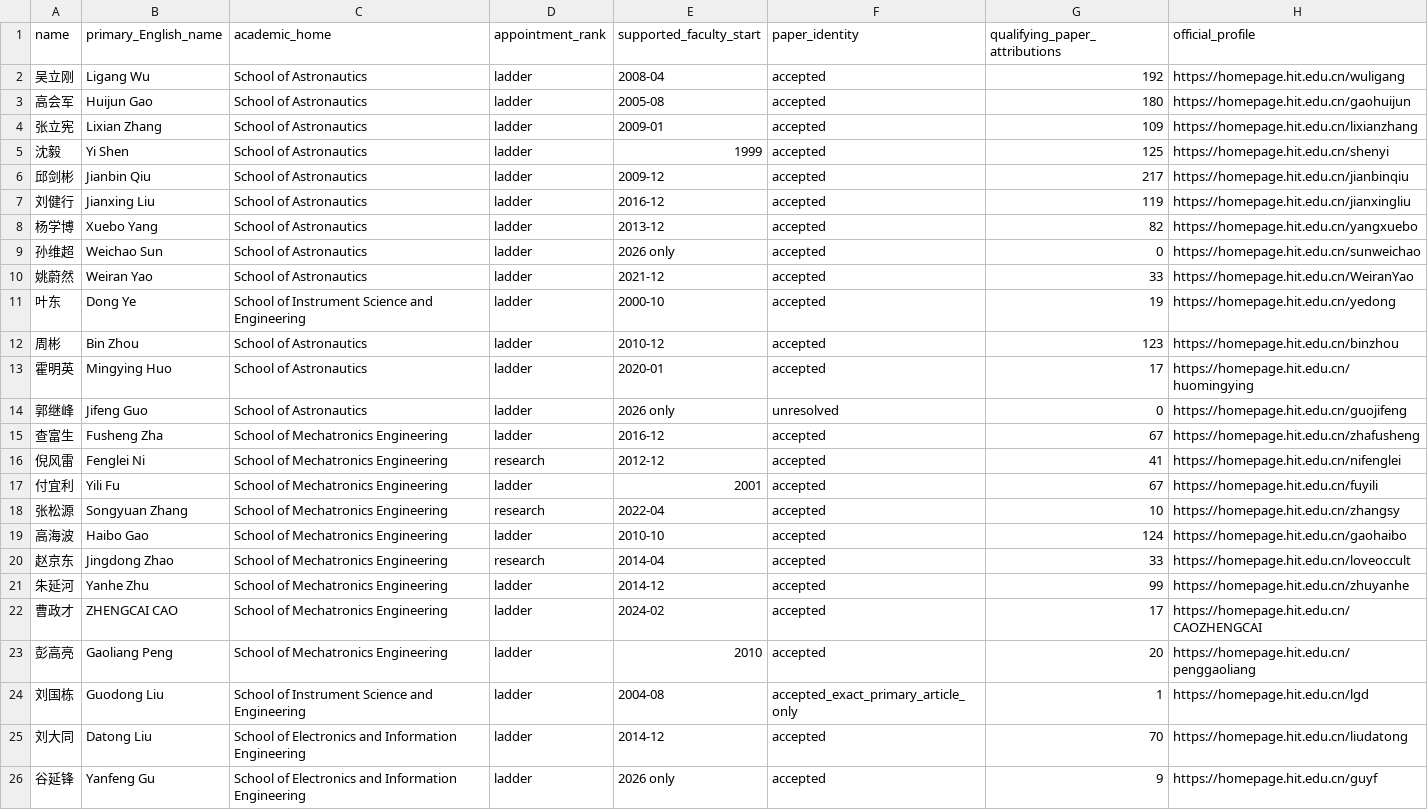
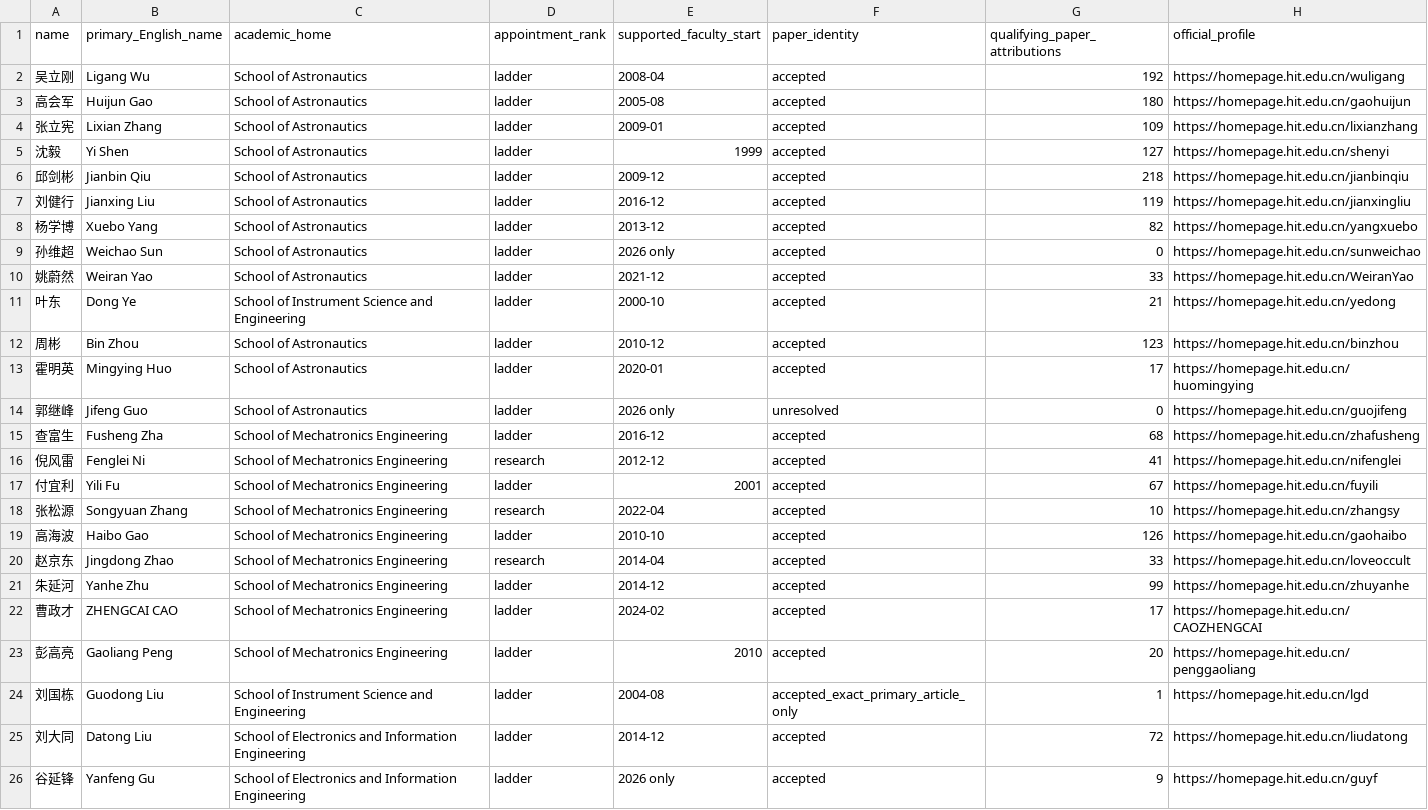
Before and after one commit to liv-daliberti/cs-labs-atlas, a CSV file: hierarchy/hit/reports/FACULTY-25-20261123.csv, drawn as a sheet.

```diff
--- a/hierarchy/hit/reports/FACULTY-25-20261123.csv
+++ b/hierarchy/hit/reports/FACULTY-25-20261123.csv
@@ -4,4 +4,4 @@ name,primary_English_name,academic_home,appointment_rank,supported_faculty_start
 张立宪,Lixian Zhang,School of Astronautics,ladder,2009-01,accepted,109,https://homepage.hit.edu.cn/lixianzhang
-沈毅,Yi Shen,School of Astronautics,ladder,1999,accepted,125,https://homepage.hit.edu.cn/shenyi
-邱剑彬,Jianbin Qiu,School of Astronautics,ladder,2009-12,accepted,217,https://homepage.hit.edu.cn/jianbinqiu
+沈毅,Yi Shen,School of Astronautics,ladder,1999,accepted,127,https://homepage.hit.edu.cn/shenyi
+邱剑彬,Jianbin Qiu,School of Astronautics,ladder,2009-12,accepted,218,https://homepage.hit.edu.cn/jianbinqiu
 刘健行,Jianxing Liu,School of Astronautics,ladder,2016-12,accepted,119,https://homepage.hit.edu.cn/jianxingliu
@@ -10,3 +10,3 @@ name,primary_English_name,academic_home,appointment_rank,supported_faculty_start
 姚蔚然,Weiran Yao,School of Astronautics,ladder,2021-12,accepted,33,https://homepage.hit.edu.cn/WeiranYao
-叶东,Dong Ye,School of Instrument Science and Engineering,ladder,2000-10,accepted,19,https://homepage.hit.edu.cn/yedong
+叶东,Dong Ye,School of Instrument Science and Engineering,ladder,2000-10,accepted,21,https://homepage.hit.edu.cn/yedong
 周彬,Bin Zhou,School of Astronautics,ladder,2010-12,accepted,123,https://homepage.hit.edu.cn/binzhou
@@ -14,3 +14,3 @@ name,primary_English_name,academic_home,appointment_rank,supported_faculty_start
 郭继峰,Jifeng Guo,School of Astronautics,ladder,2026 only,unresolved,0,https://homepage.hit.edu.cn/guojifeng
-查富生,Fusheng Zha,School of Mechatronics Engineering,ladder,2016-12,accepted,67,https://homepage.hit.edu.cn/zhafusheng
+查富生,Fusheng Zha,School of Mechatronics Engineering,ladder,2016-12,accepted,68,https://homepage.hit.edu.cn/zhafusheng
 倪风雷,Fenglei Ni,School of Mechatronics Engineering,research,2012-12,accepted,41,https://homepage.hit.edu.cn/nifenglei
@@ -18,3 +18,3 @@ name,primary_English_name,academic_home,appointment_rank,supported_faculty_start
 张松源,Songyuan Zhang,School of Mechatronics Engineering,research,2022-04,accepted,10,https://homepage.hit.edu.cn/zhangsy
-高海波,Haibo Gao,School of Mechatronics Engineering,ladder,2010-10,accepted,124,https://homepage.hit.edu.cn/gaohaibo
+高海波,Haibo Gao,School of Mechatronics Engineering,ladder,2010-10,accepted,126,https://homepage.hit.edu.cn/gaohaibo
 赵京东,Jingdong Zhao,School of Mechatronics Engineering,research,2014-04,accepted,33,https://homepage.hit.edu.cn/loveoccult
@@ -24,3 +24,3 @@ name,primary_English_name,academic_home,appointment_rank,supported_faculty_start
 刘国栋,Guodong Liu,School of Instrument Science and Engineering,ladder,2004-08,accepted_exact_primary_article_only,1,https://homepage.hit.edu.cn/lgd
-刘大同,Datong Liu,School of Electronics and Information Engineering,ladder,2014-12,accepted,70,https://homepage.hit.edu.cn/liudatong
+刘大同,Datong Liu,School of Electronics and Information Engineering,ladder,2014-12,accepted,72,https://homepage.hit.edu.cn/liudatong
 谷延锋,Yanfeng Gu,School of Electronics and Information Engineering,ladder,2026 only,accepted,9,https://homepage.hit.edu.cn/guyf
```
Also changed, not shown: 1 other file.
